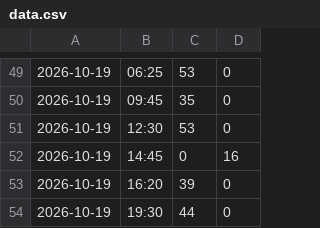
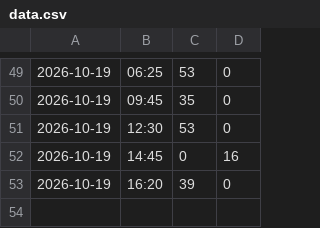
Before and after one commit to VittorioTavolaro/feeding, a CSV file: data.csv, drawn as a sheet; only a part is shown, gaps mark what is left out; the diff names each change by its address in the sheet, - before the commit and + after, or states it on an @@ line.

Commit message:
Elimina pasto

```diff
--- a/data.csv
+++ b/data.csv
-row 54: 2026-10-19 | 19:30 | 44 | 0
```
